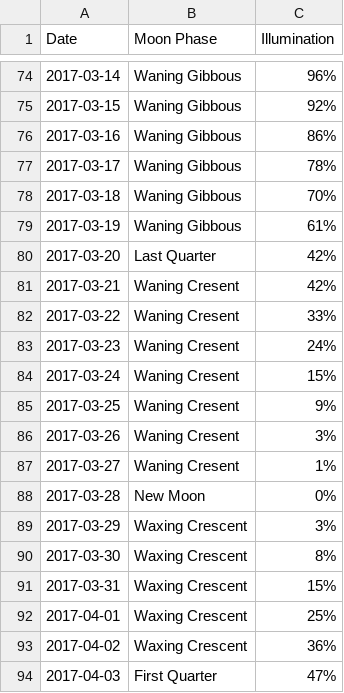
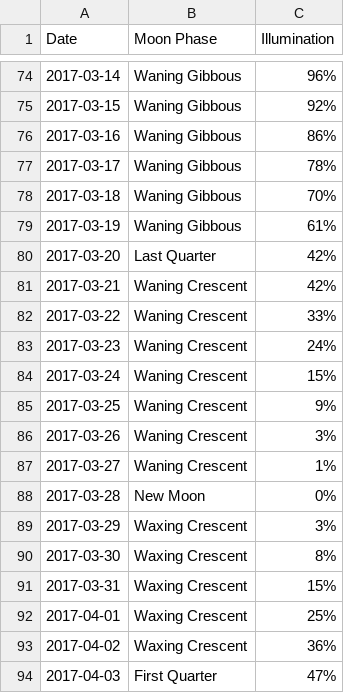
Before and after one commit to penguinistakc/team_mcgruff, a CSV file: clean_data/Moon_Data_2017_cleaned.csv, drawn as a sheet; only a part is shown, gaps mark what is left out; the diff covers the shown part only.

Commit message:
Fixed mispelling in waning crescent phase'

```diff
--- a/clean_data/Moon_Data_2017_cleaned.csv
+++ b/clean_data/Moon_Data_2017_cleaned.csv
@@ -80,9 +80,9 @@ Date,Moon Phase,Illumination
 2017-03-20,Last Quarter,42%
-2017-03-21,Waning Cresent,42%
-2017-03-22,Waning Cresent,33%
-2017-03-23,Waning Cresent,24%
-2017-03-24,Waning Cresent,15%
-2017-03-25,Waning Cresent,9%
-2017-03-26,Waning Cresent,3%
-2017-03-27,Waning Cresent,1%
+2017-03-21,Waning Crescent,42%
+2017-03-22,Waning Crescent,33%
+2017-03-23,Waning Crescent,24%
+2017-03-24,Waning Crescent,15%
+2017-03-25,Waning Crescent,9%
+2017-03-26,Waning Crescent,3%
+2017-03-27,Waning Crescent,1%
 2017-03-28,New Moon,0%
```
Also changed, not shown: 15 edited cells elsewhere in this file, 3 other files.
